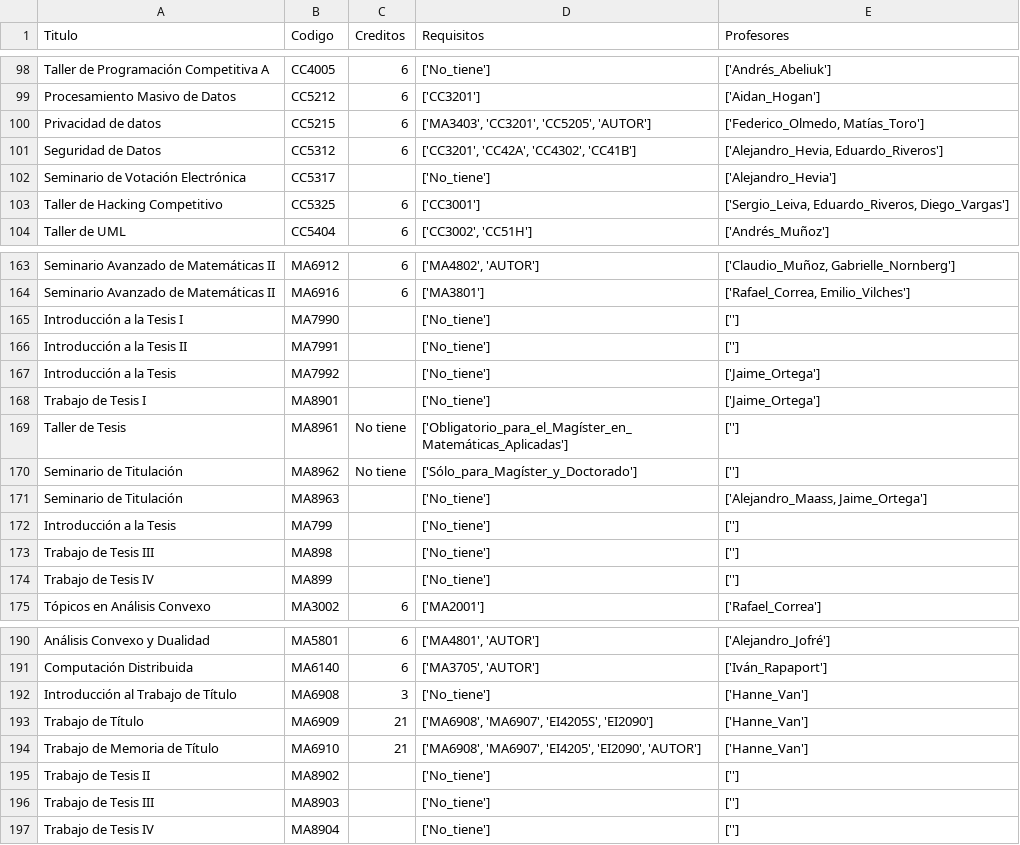
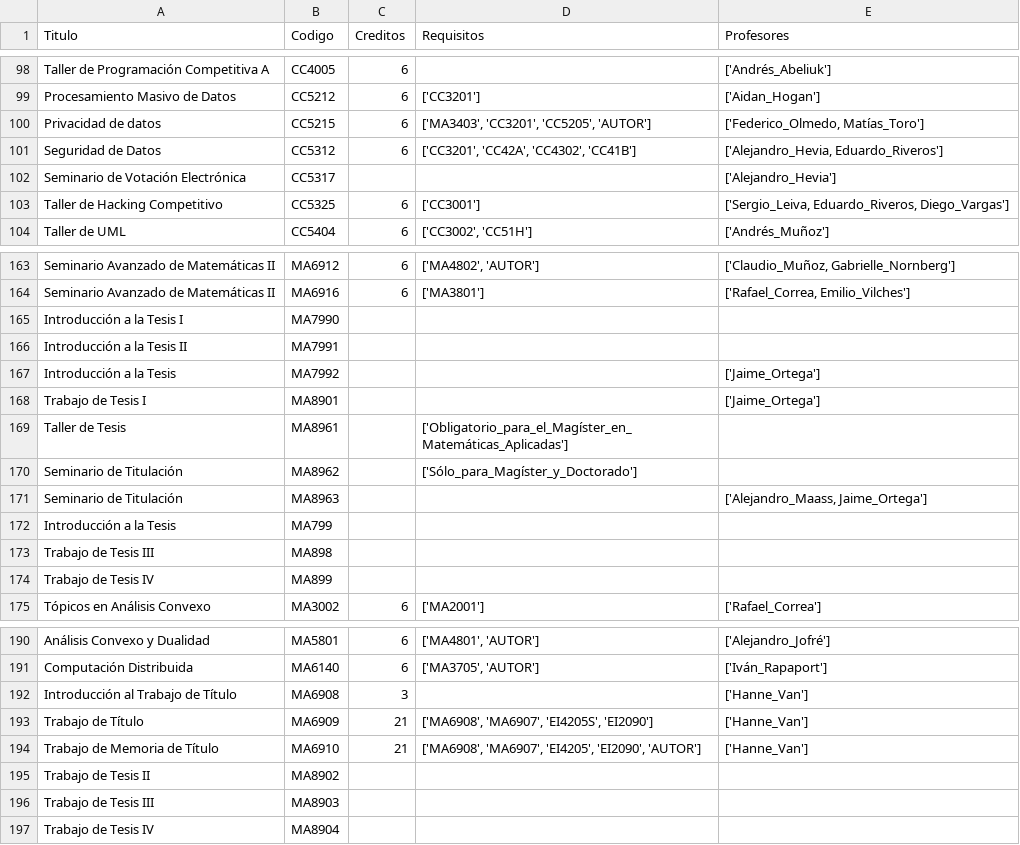
Before and after one commit to lukasvaz/CC7220-Proyect, a CSV file: outputs/cleaning/cursos_formateados.csv, drawn as a sheet; only a part is shown, gaps mark what is left out; the diff covers the shown part only; the diff names each change by its address in the sheet, - before the commit and + after, or states it on an @@ line.

```diff
--- a/outputs/cleaning/cursos_formateados.csv
+++ b/outputs/cleaning/cursos_formateados.csv
-D98 (Requisitos): ['No_tiene']
+D98 (Requisitos): (empty)
-D102 (Requisitos): ['No_tiene']
+D102 (Requisitos): (empty)
-D165:D168 (Requisitos): ['No_tiene']
+D165:D168 (Requisitos): (empty)
-E165:E166 (Profesores): ['']
+E165:E166 (Profesores): (empty)
-C169:C170 (Creditos): No tiene
+C169:C170 (Creditos): (empty)
-E169:E170 (Profesores): ['']
+E169:E170 (Profesores): (empty)
-D171:D174 (Requisitos): ['No_tiene']
+D171:D174 (Requisitos): (empty)
-E172:E174 (Profesores): ['']
+E172:E174 (Profesores): (empty)
-D192 (Requisitos): ['No_tiene']
+D192 (Requisitos): (empty)
-D195:D197 (Requisitos): ['No_tiene']
+D195:D197 (Requisitos): (empty)
-E195:E197 (Profesores): ['']
+E195:E197 (Profesores): (empty)
```
Also changed, not shown: 52 edited cells elsewhere in this file, outputs/cleaning/profesores_formateados.csv, 2 other files.
